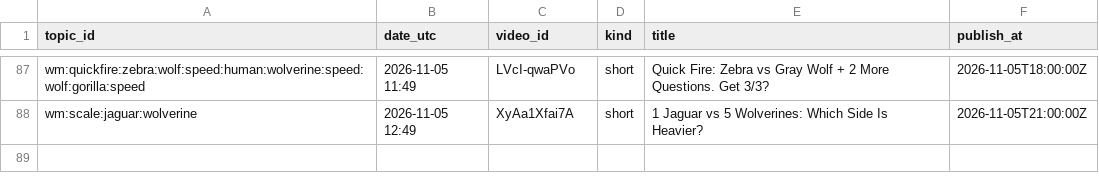
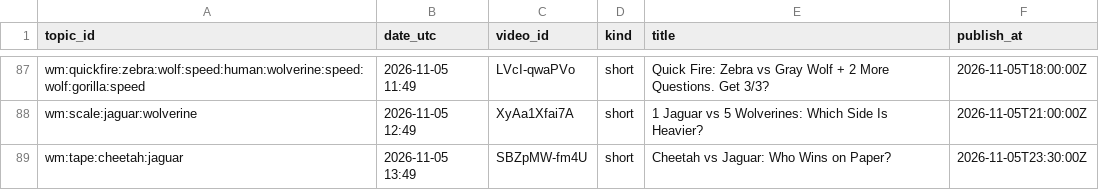
Before and after one commit to olgunkadirgulhan/wild-matchups, a CSV file: records/published.csv, drawn as a sheet; only a part is shown, gaps mark what is left out.

Commit message:
videos: 2026-11-05-1349

```diff
--- a/records/published.csv
+++ b/records/published.csv
@@ -88 +88,2 @@ wm:quickfire:zebra:wolf:speed:human:wolverine:speed:wolf:gorilla:speed,2026-11-0
 wm:scale:jaguar:wolverine,2026-11-05 12:49,XyAa1Xfai7A,short,1 Jaguar vs 5 Wolverines: Which Side Is Heavier?,2026-11-05T21:00:00Z
+wm:tape:cheetah:jaguar,2026-11-05 13:49,SBZpMW-fm4U,short,Cheetah vs Jaguar: Who Wins on Paper?,2026-11-05T23:30:00Z
```
